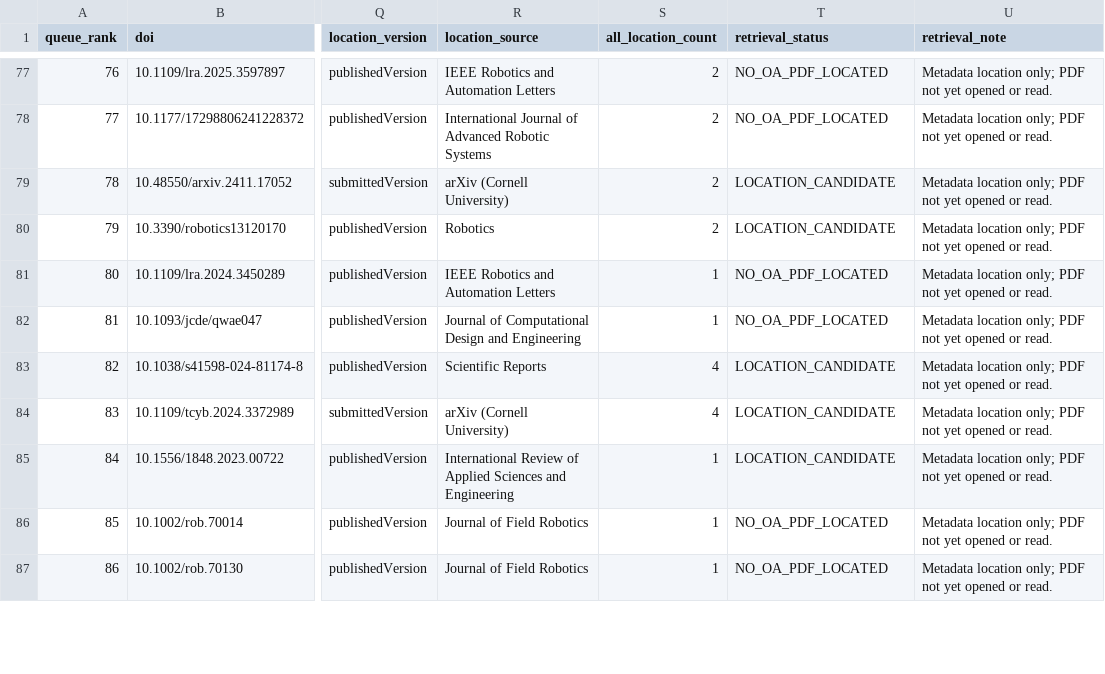
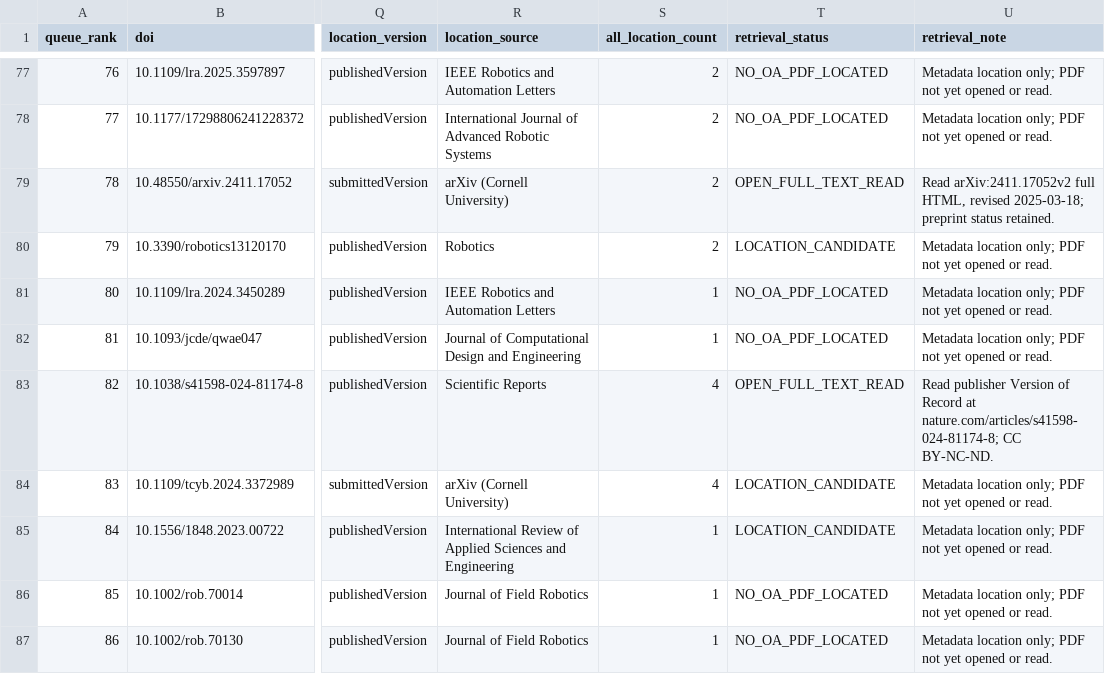
Before and after one commit to Satoru-1006/trajectory-consistent-ik-literature-review, a CSV file: FULLTEXT_SOURCES.csv, drawn as a sheet; only a part is shown, gaps mark what is left out; the diff covers the shown part only; the diff names each change by its address in the sheet, - before the commit and + after, or states it on an @@ line.

Commit message:
Record adjacent Gate 2A full-text batch 50-91

```diff
--- a/FULLTEXT_SOURCES.csv
+++ b/FULLTEXT_SOURCES.csv
-T79 (retrieval_status): LOCATION_CANDIDATE
+T79 (retrieval_status): OPEN_FULL_TEXT_READ
-U79 (retrieval_note): Metadata location only; PDF not yet opened or read.
+U79 (retrieval_note): Read arXiv:2411.17052v2 full HTML, revised 2025-03-18; preprint status retained.
-T83 (retrieval_status): LOCATION_CANDIDATE
+T83 (retrieval_status): OPEN_FULL_TEXT_READ
-U83 (retrieval_note): Metadata location only; PDF not yet opened or read.
+U83 (retrieval_note): Read publisher Version of Record at nature.com/articles/s41598-024-81174-8; CC BY-NC-ND.
```
Also changed, not shown: 16 edited cells elsewhere in this file, 13 other files.
